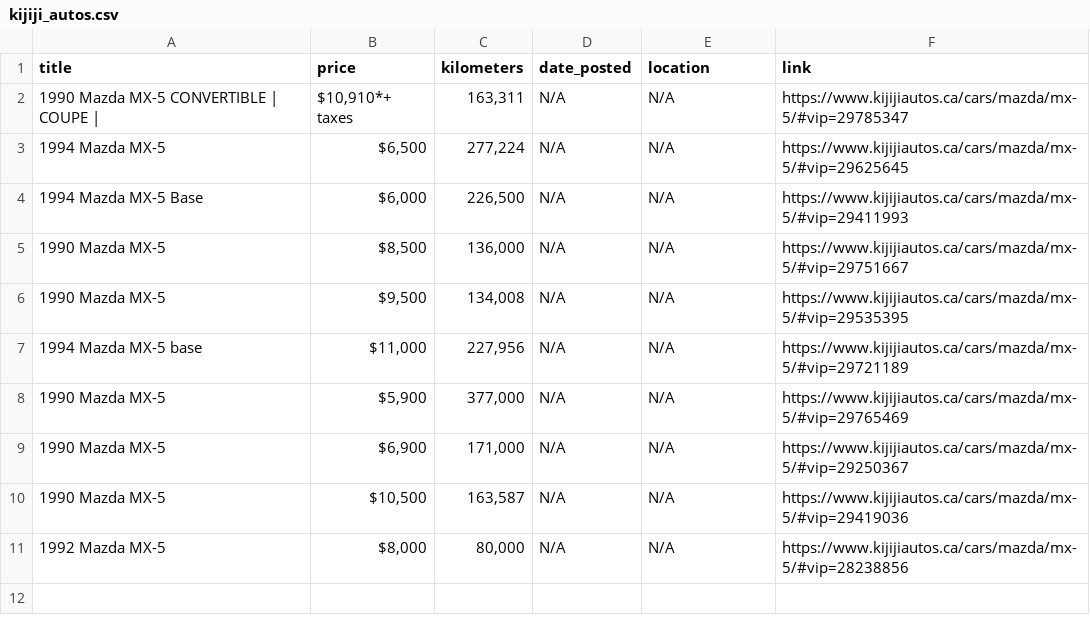
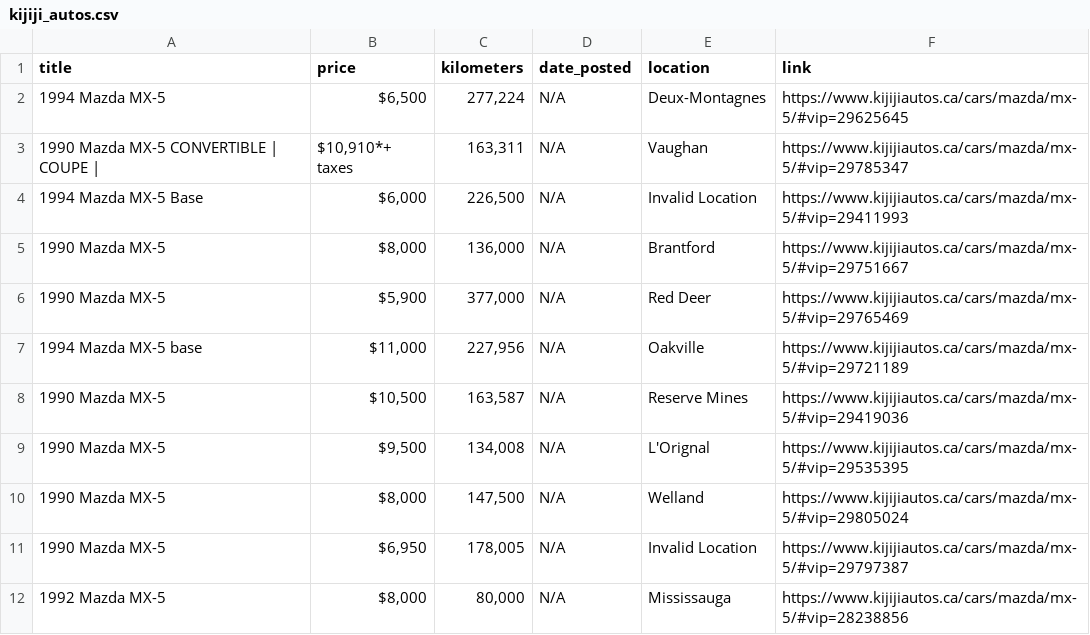
Before and after one commit to VioletTides/web-scraper, a CSV file: logs/kijiji_autos.csv, drawn as a sheet.

```diff
--- a/logs/kijiji_autos.csv
+++ b/logs/kijiji_autos.csv
@@ -1,11 +1,12 @@
 title,price,kilometers,date_posted,location,link
-1990 Mazda MX-5 CONVERTIBLE | COUPE |,"$10,910*+ taxes","163,311",N/A,N/A,https://www.kijijiautos.ca/cars/mazda/mx-5/#vip=29785347
-1994 Mazda MX-5,"$6,500","277,224",N/A,N/A,https://www.kijijiautos.ca/cars/mazda/mx-5/#vip=29625645
-1994 Mazda MX-5 Base,"$6,000","226,500",N/A,N/A,https://www.kijijiautos.ca/cars/mazda/mx-5/#vip=29411993
-1990 Mazda MX-5,"$8,500","136,000",N/A,N/A,https://www.kijijiautos.ca/cars/mazda/mx-5/#vip=29751667
-1990 Mazda MX-5,"$9,500","134,008",N/A,N/A,https://www.kijijiautos.ca/cars/mazda/mx-5/#vip=29535395
-1994 Mazda MX-5 base,"$11,000","227,956",N/A,N/A,https://www.kijijiautos.ca/cars/mazda/mx-5/#vip=29721189
-1990 Mazda MX-5,"$5,900","377,000",N/A,N/A,https://www.kijijiautos.ca/cars/mazda/mx-5/#vip=29765469
-1990 Mazda MX-5,"$6,900","171,000",N/A,N/A,https://www.kijijiautos.ca/cars/mazda/mx-5/#vip=29250367
-1990 Mazda MX-5,"$10,500","163,587",N/A,N/A,https://www.kijijiautos.ca/cars/mazda/mx-5/#vip=29419036
-1992 Mazda MX-5,"$8,000","80,000",N/A,N/A,https://www.kijijiautos.ca/cars/mazda/mx-5/#vip=28238856
+1994 Mazda MX-5,"$6,500","277,224",N/A,Deux-Montagnes,https://www.kijijiautos.ca/cars/mazda/mx-5/#vip=29625645
+1990 Mazda MX-5 CONVERTIBLE | COUPE |,"$10,910*+ taxes","163,311",N/A,Vaughan,https://www.kijijiautos.ca/cars/mazda/mx-5/#vip=29785347
+1994 Mazda MX-5 Base,"$6,000","226,500",N/A,Invalid Location,https://www.kijijiautos.ca/cars/mazda/mx-5/#vip=29411993
+1990 Mazda MX-5,"$8,000","136,000",N/A,Brantford,https://www.kijijiautos.ca/cars/mazda/mx-5/#vip=29751667
+1990 Mazda MX-5,"$5,900","377,000",N/A,Red Deer,https://www.kijijiautos.ca/cars/mazda/mx-5/#vip=29765469
+1994 Mazda MX-5 base,"$11,000","227,956",N/A,Oakville,https://www.kijijiautos.ca/cars/mazda/mx-5/#vip=29721189
+1990 Mazda MX-5,"$10,500","163,587",N/A,Reserve Mines,https://www.kijijiautos.ca/cars/mazda/mx-5/#vip=29419036
+1990 Mazda MX-5,"$9,500","134,008",N/A,L'Orignal,https://www.kijijiautos.ca/cars/mazda/mx-5/#vip=29535395
+1990 Mazda MX-5,"$8,000","147,500",N/A,Welland,https://www.kijijiautos.ca/cars/mazda/mx-5/#vip=29805024
+1990 Mazda MX-5,"$6,950","178,005",N/A,Invalid Location,https://www.kijijiautos.ca/cars/mazda/mx-5/#vip=29797387
+1992 Mazda MX-5,"$8,000","80,000",N/A,Mississauga,https://www.kijijiautos.ca/cars/mazda/mx-5/#vip=28238856
```
Also changed, not shown: logs/autotrader.csv, logs/craigslist.csv, 12 other files.
